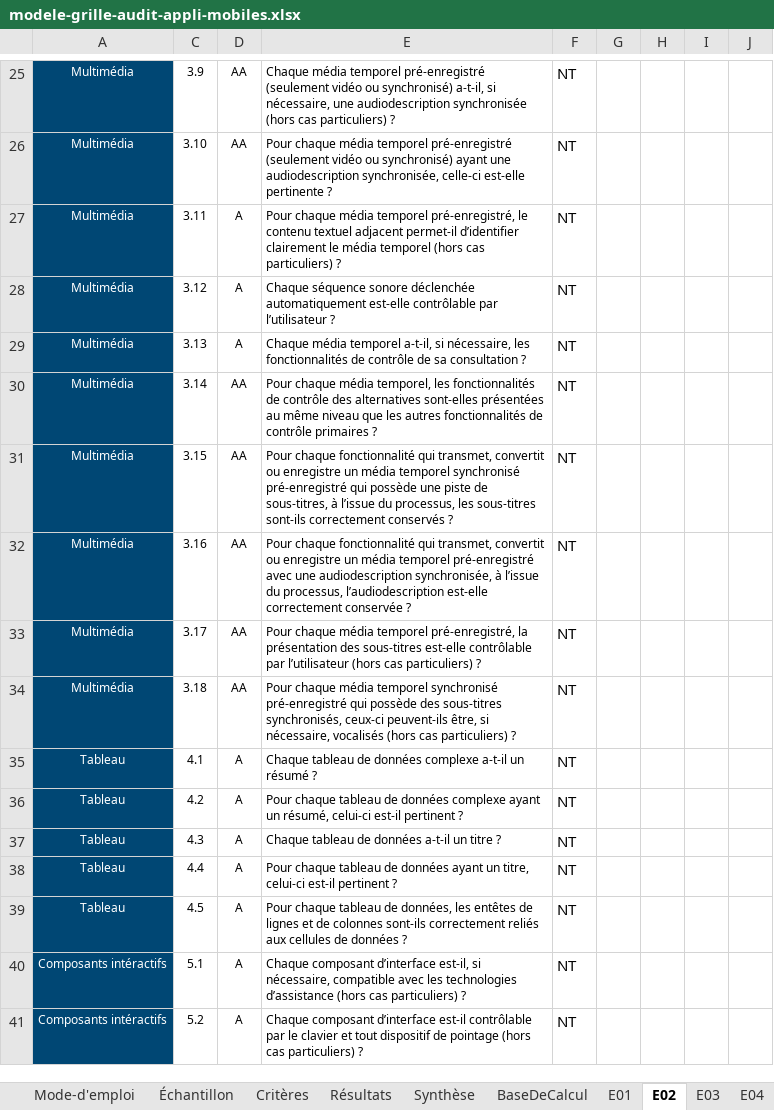
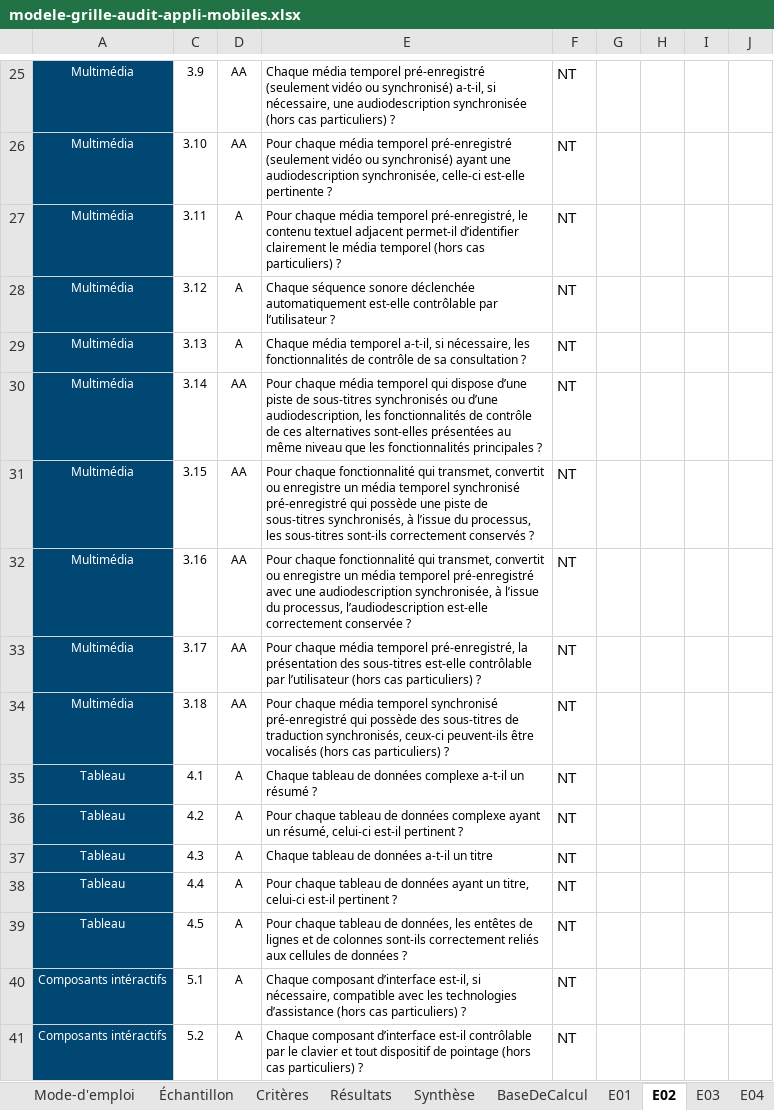
Before and after one commit to accessibility-luxembourg/accessibilite.public.lu, an Excel workbook: src/files/fr/general/modele-grille-audit-appli-mobiles.xlsx, sheet E02, drawn as a sheet; only a part is shown, gaps mark what is left out; values as stored, in another font and other column widths than the file's, no borders; conditional formats not drawn; the diff covers the shown part only; the diff names each change by its address in the sheet, - before the commit and + after, or states it on an @@ line.

```diff
--- a/src/files/fr/general/modele-grille-audit-appli-mobiles.xlsx (sheet E02)
+++ b/src/files/fr/general/modele-grille-audit-appli-mobiles.xlsx (sheet E02)
-E30: …chaque média temporel, les fonctionnalités de contrôle des alternatives sont-elles présentées au même niveau que les autres fonctionnalités de contrôle primaires ?
+E30: …chaque média temporel qui dispose d’une piste de sous-titres synchronisés ou d’une audiodescription, les fonctionnalités de contrôle de ces alternatives sont-elles présentées au même niveau que les fonctionnalités principales ?
-E31: …piste de sous-titres, à l’issue…
+E31: …piste de sous-titres synchronisés, à l’issue…
-E34: …des sous-titres synchronisés, ceux-ci peuvent-ils être, si nécessaire, vocalisés (hors…
+E34: …des sous-titres de traduction synchronisés, ceux-ci peuvent-ils être vocalisés (hors…
-E37: Chaque tableau de données a-t-il un titre ?
+E37: Chaque tableau de données a-t-il un titre
```
Also changed, not shown: 2 added rows and 14 edited cells elsewhere in this sheet, sheet E01, sheet E20, sheet E19, sheet E05, sheet E06, sheet E07, 16 more sheets, formulas that keep their value, hidden cells, charts or pictures, 33 other files.
